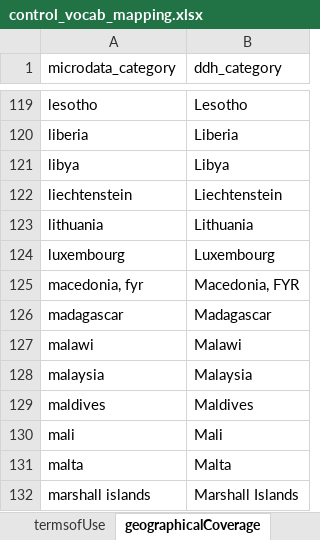
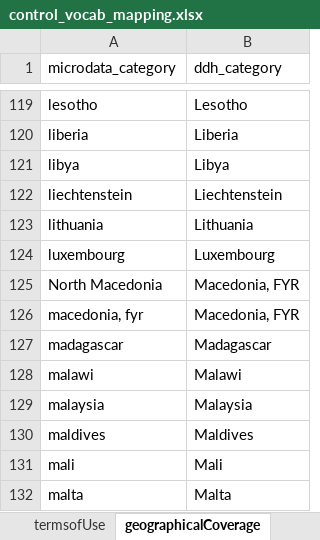
Before and after one commit to tonyfujs/mdlibtoddh, an Excel workbook: data-raw/control_vocab_mapping.xlsx, sheet geographicalCoverage, drawn as a sheet; only a part is shown, gaps mark what is left out; the shorter side is filled out with more unchanged rows; values as stored, in another font and other column widths than the file's, no borders; conditional formats not drawn; the diff names each change by its address in the sheet, - before the commit and + after, or states it on an @@ line.

Commit message:
added North Macedonia to lookup

```diff
--- a/data-raw/control_vocab_mapping.xlsx (sheet geographicalCoverage)
+++ b/data-raw/control_vocab_mapping.xlsx (sheet geographicalCoverage)
+row 125: North Macedonia | Macedonia, FYR
```
Also changed, not shown: 2 other files.
